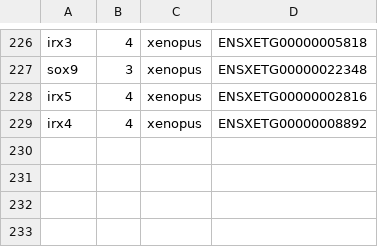
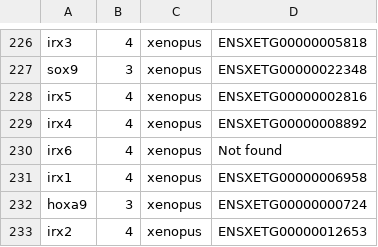
Before and after one commit to prashanti/candidate-gene-analysis, a TSV file: data/preprocessed_candidatelist_09_17_16_EnsemblIDs.tsv, drawn as a sheet; only a part is shown, gaps mark what is left out.

```diff
--- a/data/preprocessed_candidatelist_09_17_16_EnsemblIDs.tsv
+++ b/data/preprocessed_candidatelist_09_17_16_EnsemblIDs.tsv
@@ -229 +229,5 @@ irx5	4	xenopus	ENSXETG00000002816
 irx4	4	xenopus	ENSXETG00000008892
+irx6	4	xenopus	Not found
+irx1	4	xenopus	ENSXETG00000006958
+hoxa9	3	xenopus	ENSXETG00000000724
+irx2	4	xenopus	ENSXETG00000012653
```
Also changed, not shown: 1 other file.
